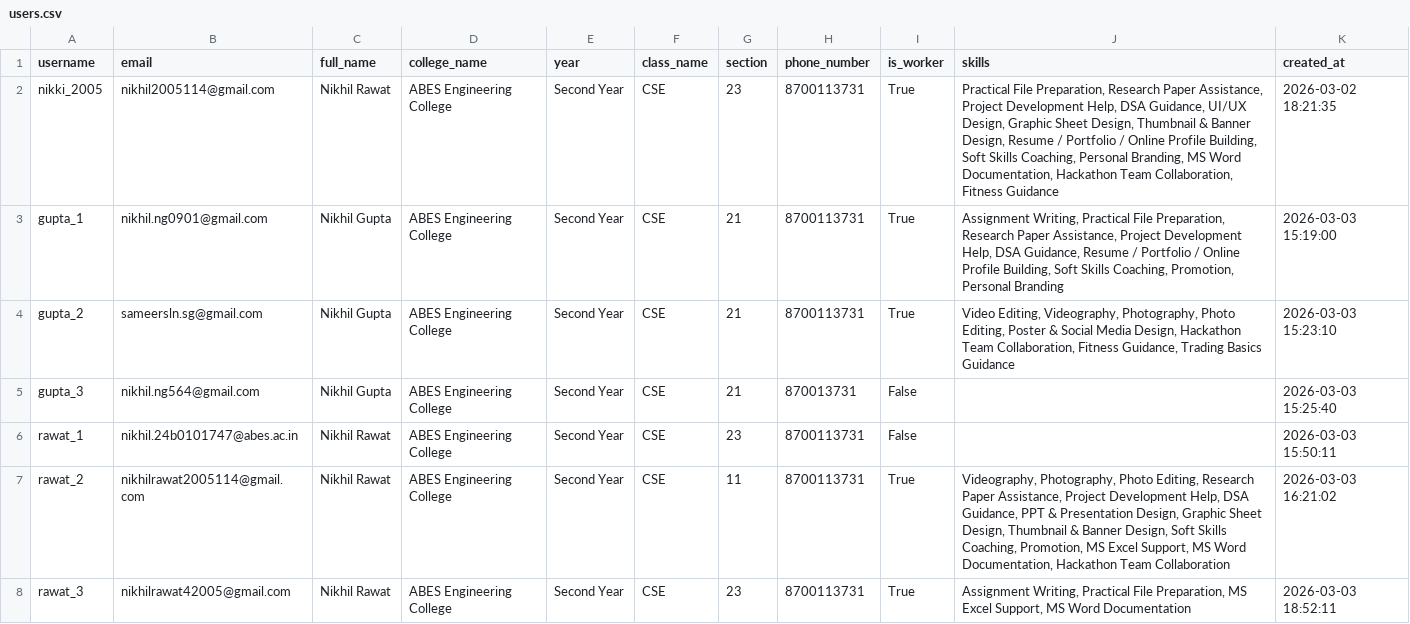
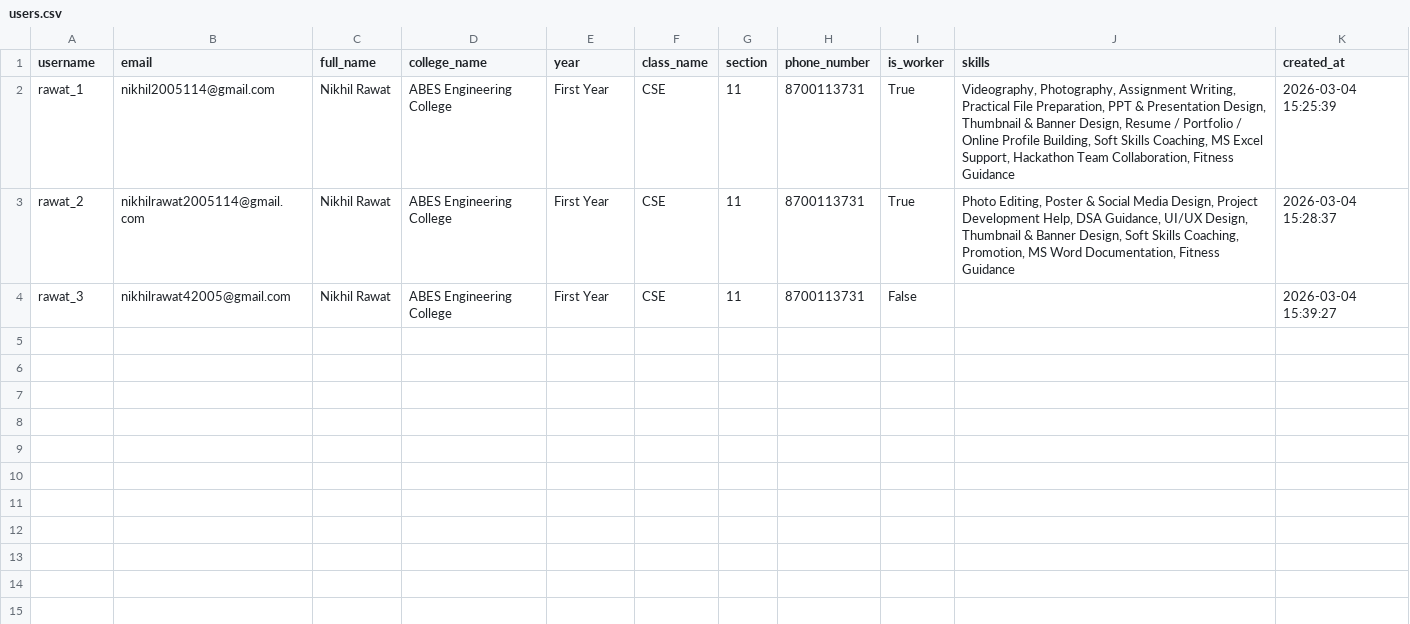
Before and after one commit to nikhilrawat2005/College-Earning, a CSV file: exports/users.csv, drawn as a sheet.

```diff
--- a/exports/users.csv
+++ b/exports/users.csv
@@ -1,8 +1,4 @@
 username,email,full_name,college_name,year,class_name,section,phone_number,is_worker,skills,created_at
-nikki_2005,nikhil2005114@gmail.com,Nikhil Rawat,ABES Engineering College,Second Year,CSE,23,8700113731,True,"Practical File Preparation, Research Paper Assistance, Project Development Help, DSA Guidance, UI/UX Design, Graphic Sheet Design, Thumbnail & Banner Design, Resume / Portfolio / Online Profile Building, Soft Skills Coaching, Personal Branding, MS Word Documentation, Hackathon Team Collaboration, Fitness Guidance",2026-03-02 18:21:35
-gupta_1,nikhil.ng0901@gmail.com,Nikhil Gupta,ABES Engineering College,Second Year,CSE,21,8700113731,True,"Assignment Writing, Practical File Preparation, Research Paper Assistance, Project Development Help, DSA Guidance, Resume / Portfolio / Online Profile Building, Soft Skills Coaching, Promotion, Personal Branding",2026-03-03 15:19:00
-gupta_2,sameersln.sg@gmail.com,Nikhil Gupta,ABES Engineering College,Second Year,CSE,21,8700113731,True,"Video Editing, Videography, Photography, Photo Editing, Poster & Social Media Design, Hackathon Team Collaboration, Fitness Guidance, Trading Basics Guidance",2026-03-03 15:23:10
-gupta_3,nikhil.ng564@gmail.com,Nikhil Gupta,ABES Engineering College,Second Year,CSE,21,870013731,False,,2026-03-03 15:25:40
-rawat_1,nikhil.24b0101747@abes.ac.in,Nikhil Rawat,ABES Engineering College,Second Year,CSE,23,8700113731,False,,2026-03-03 15:50:11
-rawat_2,nikhilrawat2005114@gmail.com,Nikhil Rawat,ABES Engineering College,Second Year,CSE,11,8700113731,True,"Videography, Photography, Photo Editing, Research Paper Assistance, Project Development Help, DSA Guidance, PPT & Presentation Design, Graphic Sheet Design, Thumbnail & Banner Design, Soft Skills Coaching, Promotion, MS Excel Support, MS Word Documentation, Hackathon Team Collaboration",2026-03-03 16:21:02
-rawat_3,nikhilrawat42005@gmail.com,Nikhil Rawat,ABES Engineering College,Second Year,CSE,23,8700113731,True,"Assignment Writing, Practical File Preparation, MS Excel Support, MS Word Documentation",2026-03-03 18:52:11
+rawat_1,nikhil2005114@gmail.com,Nikhil Rawat,ABES Engineering College,First Year,CSE,11,8700113731,True,"Videography, Photography, Assignment Writing, Practical File Preparation, PPT & Presentation Design, Thumbnail & Banner Design, Resume / Portfolio / Online Profile Building, Soft Skills Coaching, MS Excel Support, Hackathon Team Collaboration, Fitness Guidance",2026-03-04 15:25:39
+rawat_2,nikhilrawat2005114@gmail.com,Nikhil Rawat,ABES Engineering College,First Year,CSE,11,8700113731,True,"Photo Editing, Poster & Social Media Design, Project Development Help, DSA Guidance, UI/UX Design, Thumbnail & Banner Design, Soft Skills Coaching, Promotion, MS Word Documentation, Fitness Guidance",2026-03-04 15:28:37
+rawat_3,nikhilrawat42005@gmail.com,Nikhil Rawat,ABES Engineering College,First Year,CSE,11,8700113731,False,,2026-03-04 15:39:27
```
Also changed, not shown: 10 other files.
